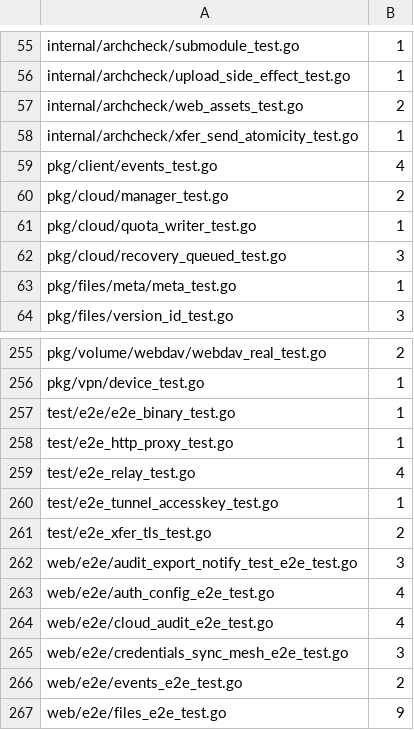
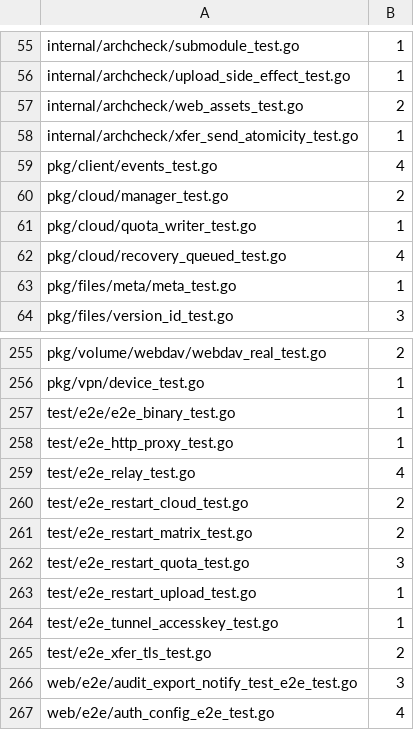
Before and after one commit to cocomhub/sproxy, a TSV file: internal/archcheck/serial_budgets.tsv, drawn as a sheet; only a part is shown, gaps mark what is left out; the shorter side is filled out with more unchanged rows.

Commit message:
test(e2e): 恢复功能端到端覆盖——状态×阶段矩阵（含分块上传与配额等待） (#840)
补齐**恢复功能的端到端覆盖**（真实进程 kill -9 / 重启 / 优雅停机），覆盖「各阶段 × 各状态」。

## 时机型（5 例，kill/停机发生在真实阶段）
- 下载中 kill -9 → 重启**续传**（断言源站收到非零起点 Range + 产物 checksum）
- `cloud_max_concurrent: 1` 排队中 kill → 重启后 3 个任务全部 completed（C1）
- 配额满时上传**排队等待** → 删除旧文件后自动成功（客户端零重试）
- 崩溃重启后配额**行为断言**真值：超配额写入被拒、删除后可写
- SIGINT 优雅停机 → 重启继续未完成下载

## 状态矩阵（确定性，11 个状态 + 1 个阶段窗口）
pending(未提交)→failed 且零下载；pending(已提交)→继续；downloading+`.partial`→Range 续传；
downloading+空 `.partial`→整文件重下；**downloading+产物完整（终态前）→复用产物、零下载**；
completed→不重下；completed+damaged→保持（须显式 resume）；failed/cancelled→不复活且零下载；
损坏 JSON→跳过+日志 `unreadable on recovery`+其它任务正常；半写 `.tmp.*`→忽略。

## 分块上传中断
实测已收块**落盘**、跨 kill -9 存活 ⇒ 重启后 `received_count` 不丢、只补剩余块即可完成、内容一致；
未完成时无正式文件。

## 过程中抓到并修掉的真实问题
1. `SubmitAndStart` **未把 `CloudTask.Submitted` 落盘**（E2E 首跑即报；单测手写字段覆盖不到写入侧）
   ⇒ 修复 + `TestSubmitAndStart_PersistsSubmitted` 钉住；
2. E2E 日志缓冲（`bytes.Buffer`）被 `-race` 判数据竞争 ⇒ 改并发安全 `syncBuffer`；
3. CI `coverage` 步骤沿用默认 `-timeout=5m`，而 pkg/server race+cover 已 >5m ⇒ 补 `-timeout=20m`。

## 关键实测结论（已写进评审文档）
① 「下载完成、转存/终态前」磁盘 status 仍是 `downloading`（finalize 在转存之后）⇒ C2 复用判定
必须靠 `download_done`；② 分块上传会话非纯内存（块文件落盘）⇒ 可断点续传。

## 验证
e2e `./test/...` 3 包（含新 19 例）· workspace 96 包（`pkg/tunnel/hub` 已知 flaky，单跑绿）·
lint 0 · CI 17/17。

```diff
--- a/internal/archcheck/serial_budgets.tsv
+++ b/internal/archcheck/serial_budgets.tsv
@@ -61,3 +61,3 @@ pkg/cloud/manager_test.go	2
 pkg/cloud/quota_writer_test.go	1
-pkg/cloud/recovery_queued_test.go	3
+pkg/cloud/recovery_queued_test.go	4
 pkg/files/meta/meta_test.go	1
@@ -259,2 +259,6 @@ test/e2e_http_proxy_test.go	1
 test/e2e_relay_test.go	4
+test/e2e_restart_cloud_test.go	2
+test/e2e_restart_matrix_test.go	2
+test/e2e_restart_quota_test.go	3
+test/e2e_restart_upload_test.go	1
 test/e2e_tunnel_accesskey_test.go	1
```
Also changed, not shown: 11 other files.
